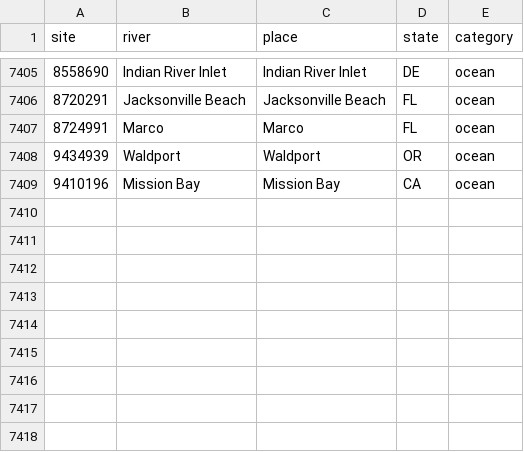
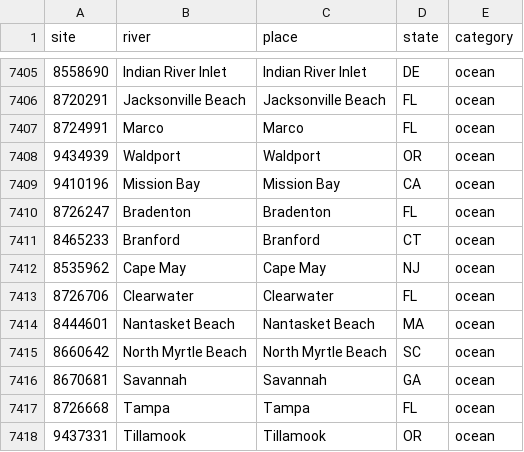
Before and after one commit to MwooVancity/riverwaterlevels, a CSV file: docs/research/priority/picks.csv, drawn as a sheet; only a part is shown, gaps mark what is left out; the diff names each change by its address in the sheet, - before the commit and + after, or states it on an @@ line.

```diff
--- a/docs/research/priority/picks.csv
+++ b/docs/research/priority/picks.csv
+row 7410: 8726247 | Bradenton | Bradenton | FL | ocean
+row 7411: 8465233 | Branford | Branford | CT | ocean
+row 7412: 8535962 | Cape May | Cape May | NJ | ocean
+row 7413: 8726706 | Clearwater | Clearwater | FL | ocean
+row 7414: 8444601 | Nantasket Beach | Nantasket Beach | MA | ocean
+row 7415: 8660642 | North Myrtle Beach | North Myrtle Beach | SC | ocean
+row 7416: 8670681 | Savannah | Savannah | GA | ocean
+row 7417: 8726668 | Tampa | Tampa | FL | ocean
+row 7418: 9437331 | Tillamook | Tillamook | OR | ocean
```
Also changed, not shown: data/coasts.csv, 5 other files.
